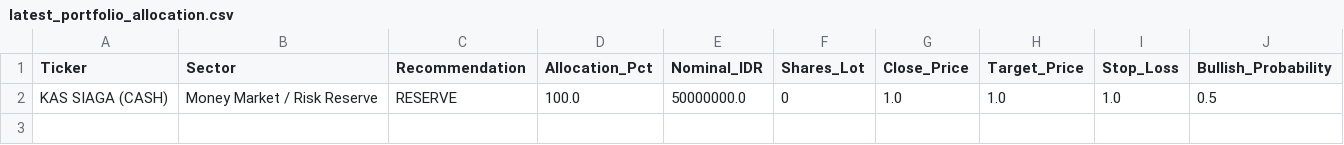
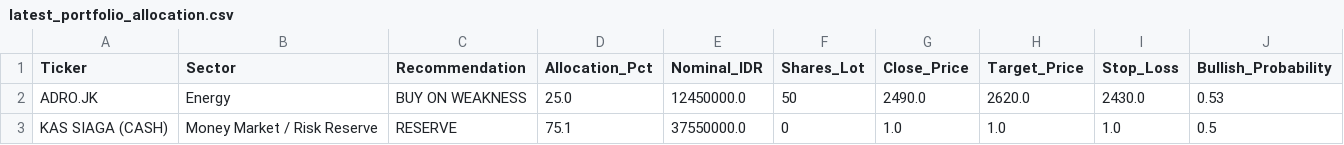
Before and after one commit to Ifan-Apres/stock-market-recommendation, a CSV file: data/processed/latest_portfolio_allocation.csv, drawn as a sheet.

```diff
--- a/data/processed/latest_portfolio_allocation.csv
+++ b/data/processed/latest_portfolio_allocation.csv
@@ -1,2 +1,3 @@
 Ticker,Sector,Recommendation,Allocation_Pct,Nominal_IDR,Shares_Lot,Close_Price,Target_Price,Stop_Loss,Bullish_Probability
-KAS SIAGA (CASH),Money Market / Risk Reserve,RESERVE,100.0,50000000.0,0,1.0,1.0,1.0,0.5
+ADRO.JK,Energy,BUY ON WEAKNESS,25.0,12450000.0,50,2490.0,2620.0,2430.0,0.53
+KAS SIAGA (CASH),Money Market / Risk Reserve,RESERVE,75.1,37550000.0,0,1.0,1.0,1.0,0.5
```
Also changed, not shown: data/processed/latest_alpha_recommendations_dividend.csv, data/processed/latest_alpha_recommendations_favorites.csv, 3 other files.
